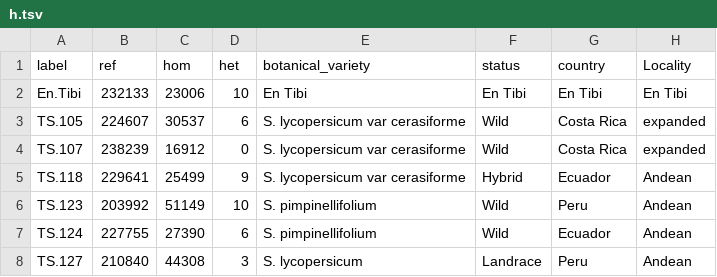
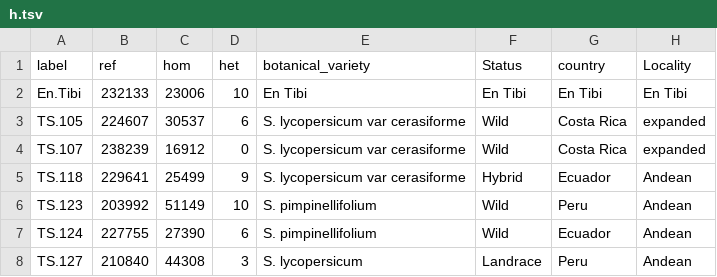
Before and after one commit to naturalis/tomatogenome-en-tibi, a TSV file: results/heterozygosity/h.tsv, drawn as a sheet; only a part is shown.

Commit message:
s/status/Status/

```diff
--- a/results/heterozygosity/h.tsv
+++ b/results/heterozygosity/h.tsv
@@ -1,2 +1,2 @@
-label	ref	hom	het	botanical_variety	status	country	Locality
+label	ref	hom	het	botanical_variety	Status	country	Locality
 En.Tibi	232133	23006	10	En Tibi	En Tibi	En Tibi	En Tibi
```
